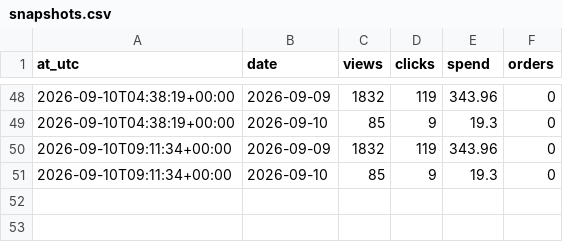
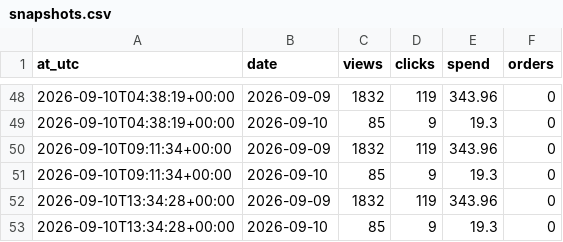
Before and after one commit to paradisio1088-afk/ozon-cover-abtest, a CSV file: data/snapshots.csv, drawn as a sheet; only a part is shown, gaps mark what is left out.

```diff
--- a/data/snapshots.csv
+++ b/data/snapshots.csv
@@ -51 +51,3 @@ at_utc,date,views,clicks,spend,orders
 2026-09-10T09:11:34+00:00,2026-09-10,85,9,19.3,0
+2026-09-10T13:34:28+00:00,2026-09-09,1832,119,343.96,0
+2026-09-10T13:34:28+00:00,2026-09-10,85,9,19.3,0
```
Also changed, not shown: 3 other files.
